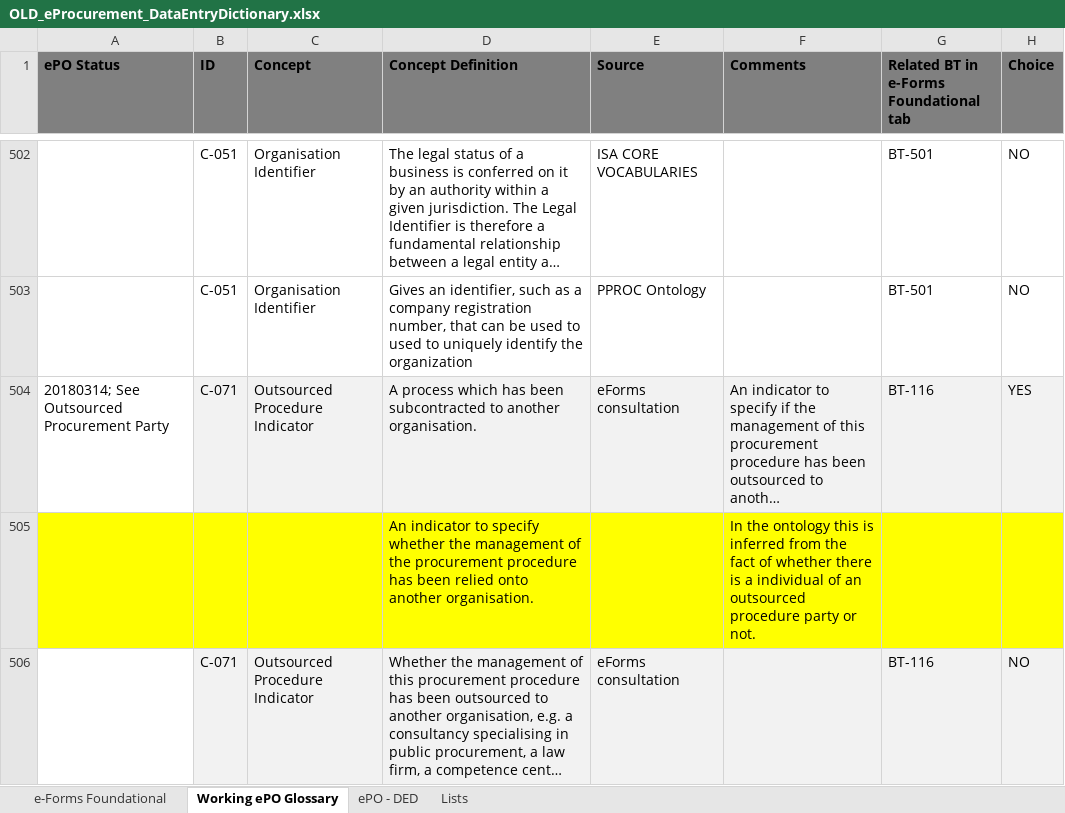
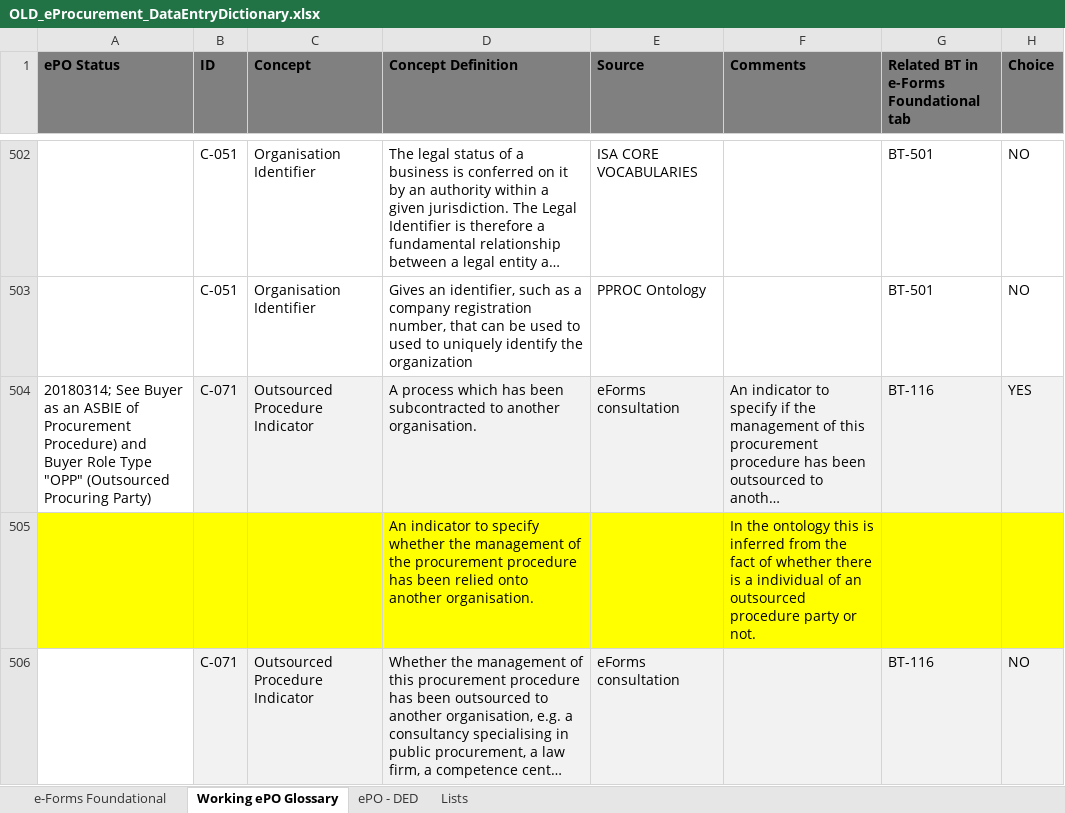
Before and after one commit to eProcurement-everis/ePO, an Excel workbook: 02_IR_DED/OLD_eProcurement_DataEntryDictionary.xlsx, sheet Working ePO Glossary, drawn as a sheet; only a part is shown, gaps mark what is left out; long unchanged cells end in …; values as stored, in another font and other column widths than the file's, no borders; conditional formats not drawn; the diff covers the shown part only; the diff names each change by its address in the sheet, - before the commit and + after, or states it on an @@ line.

Commit message:
Old version of ProcuringEntity and Procuring Entity Group

```diff
--- a/02_IR_DED/OLD_eProcurement_DataEntryDictionary.xlsx (sheet Working ePO Glossary)
+++ b/02_IR_DED/OLD_eProcurement_DataEntryDictionary.xlsx (sheet Working ePO Glossary)
-A504 (ePO Status): 20180314; See Outsourced Procurement Party
+A504 (ePO Status): 20180314; See Buyer as an ASBIE of Procurement Procedure) and Buyer Role Type "OPP" (Outsourced Procuring Party)
```
Also changed, not shown: 1 added row elsewhere in this sheet, sheet ePO - DED, 4 other files.
